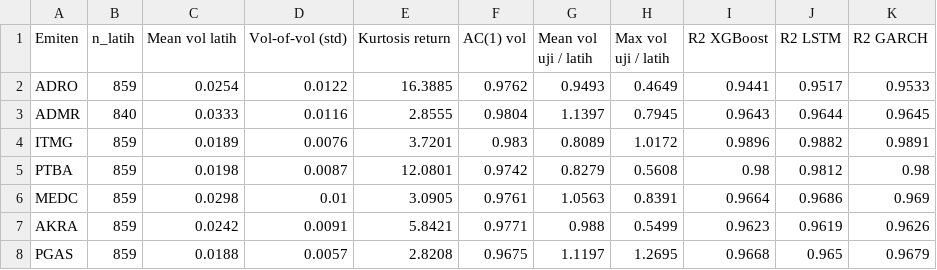
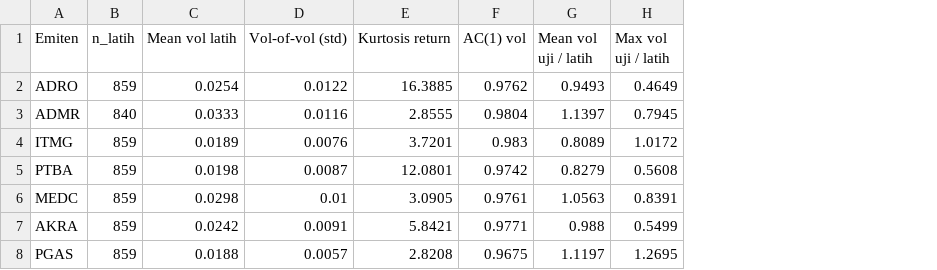
Before and after one commit to ilsy16-inv/sentiment-driven-volatility-prediction, a CSV file: 06_dokumen_tesis/tabel/tabel_karakteristik_emiten.csv, drawn as a sheet; the diff names each change by its address in the sheet, - before the commit and + after, or states it on an @@ line.

```diff
--- a/06_dokumen_tesis/tabel/tabel_karakteristik_emiten.csv
+++ b/06_dokumen_tesis/tabel/tabel_karakteristik_emiten.csv
-column I (R2 XGBoost), rows 2-8: 0.9441 | 0.9643 | 0.9896 | 0.98 | 0.9664 | 0.9623 | 0.9668
-column J (R2 LSTM), rows 2-8: 0.9517 | 0.9644 | 0.9882 | 0.9812 | 0.9686 | 0.9619 | 0.965
-column K (R2 GARCH), rows 2-8: 0.9533 | 0.9645 | 0.9891 | 0.98 | 0.969 | 0.9626 | 0.9679
```
Also changed, not shown: 06_dokumen_tesis/tabel/tabel_ablation_kondisi_pasar.csv, 06_dokumen_tesis/tabel/tabel_ablation_sentimen.csv, 4 other files.
